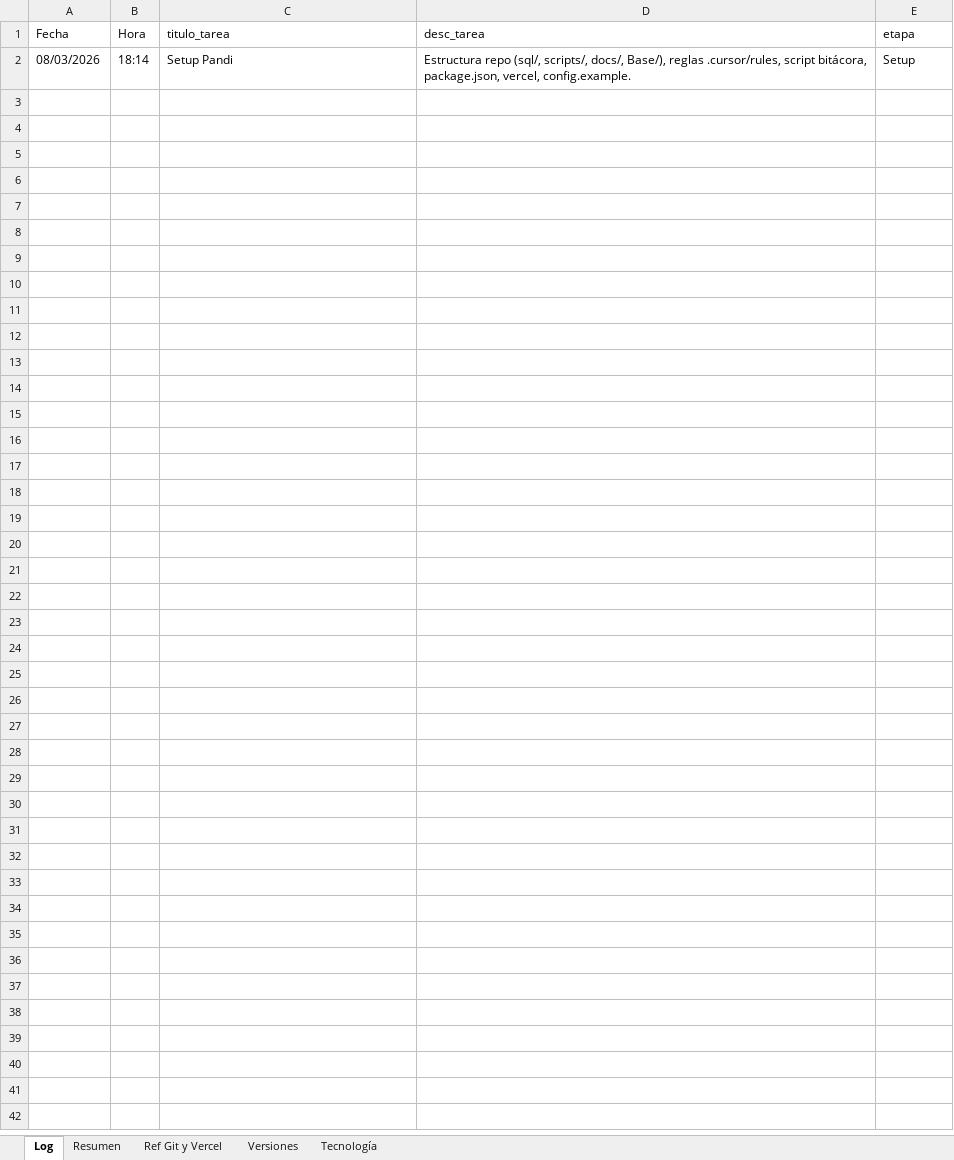
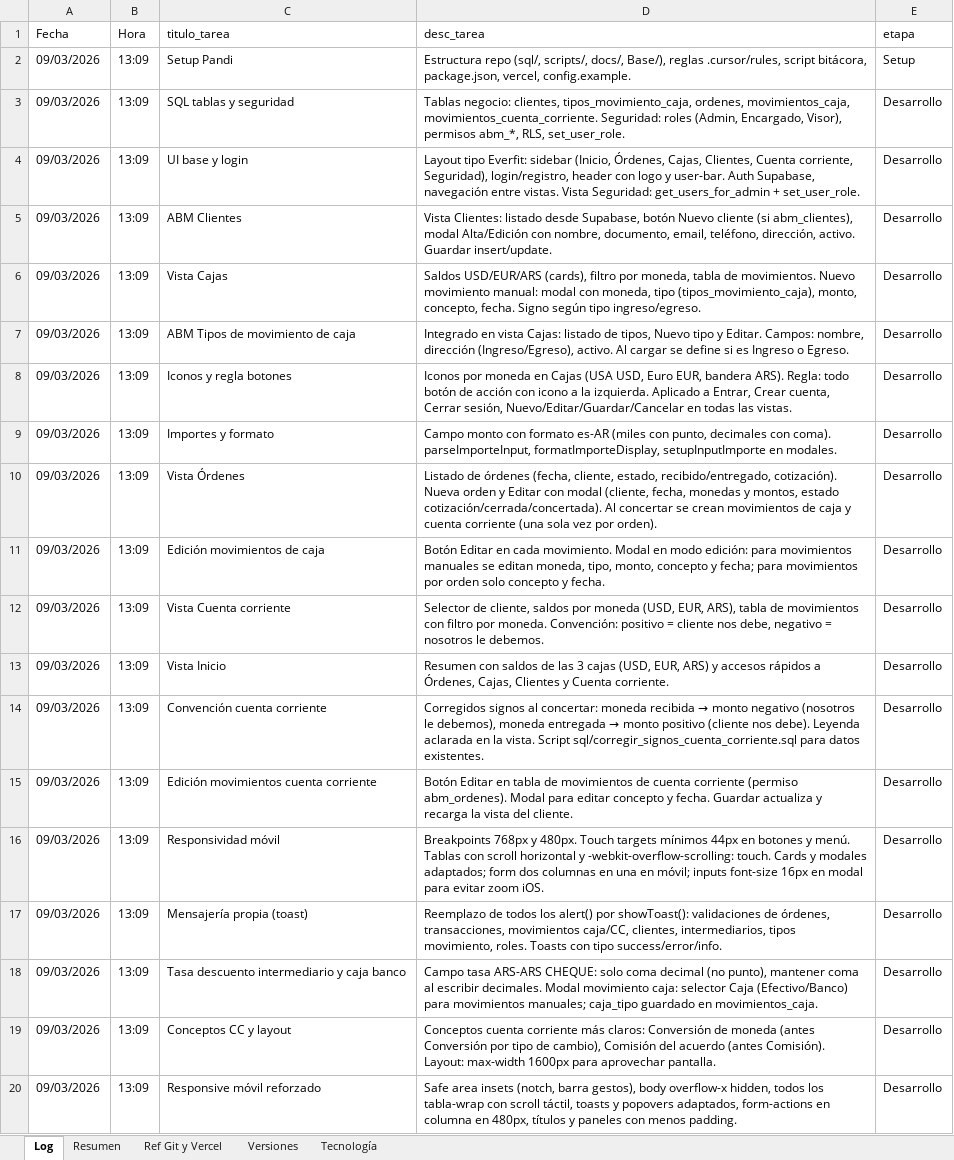
Before and after one commit to lucasbustosmartin-coder/pandy, an Excel workbook: Bitacora_tareas.xlsx, sheet Log, drawn as a sheet; values as stored, in another font and other column widths than the file's, no borders; the diff names each change by its address in the sheet, - before the commit and + after, or states it on an @@ line.

```diff
--- a/Bitacora_tareas.xlsx (sheet Log)
+++ b/Bitacora_tareas.xlsx (sheet Log)
-A2 (Fecha): 08/03/2026
+A2 (Fecha): 09/03/2026
-B2 (Hora): 18:14
+B2 (Hora): 13:09
+row 3: 09/03/2026 | 13:09 | SQL tablas y seguridad | Tablas negocio: clientes, tipos_movimiento_caja, ordenes, movimientos_caja, movimientos_cuenta_corriente. Seguridad: roles (Admin, Encargado, Visor), permisos abm_*, RLS, set_user_role. | Desarrollo
+row 4: 09/03/2026 | 13:09 | UI base y login | Layout tipo Everfit: sidebar (Inicio, Órdenes, Cajas, Clientes, Cuenta corriente, Seguridad), login/registro, header con logo y user-bar. Auth Supabase, navegación entre vistas. Vista Seguridad: get_users_for_admin + set_user_role. | Desarrollo
+row 5: 09/03/2026 | 13:09 | ABM Clientes | Vista Clientes: listado desde Supabase, botón Nuevo cliente (si abm_clientes), modal Alta/Edición con nombre, documento, email, teléfono, dirección, activo. Guardar insert/update. | Desarrollo
+row 6: 09/03/2026 | 13:09 | Vista Cajas | Saldos USD/EUR/ARS (cards), filtro por moneda, tabla de movimientos. Nuevo movimiento manual: modal con moneda, tipo (tipos_movimiento_caja), monto, concepto, fecha. Signo según tipo ingreso/egreso. | Desarrollo
+row 7: 09/03/2026 | 13:09 | ABM Tipos de movimiento de caja | Integrado en vista Cajas: listado de tipos, Nuevo tipo y Editar. Campos: nombre, dirección (Ingreso/Egreso), activo. Al cargar se define si es Ingreso o Egreso. | Desarrollo
+row 8: 09/03/2026 | 13:09 | Iconos y regla botones | Iconos por moneda en Cajas (USA USD, Euro EUR, bandera ARS). Regla: todo botón de acción con icono a la izquierda. Aplicado a Entrar, Crear cuenta, Cerrar sesión, Nuevo/Editar/Guardar/Cancelar en todas las vistas. | Desarrollo
+row 9: 09/03/2026 | 13:09 | Importes y formato | Campo monto con formato es-AR (miles con punto, decimales con coma). parseImporteInput, formatImporteDisplay, setupInputImporte en modales. | Desarrollo
+row 10: 09/03/2026 | 13:09 | Vista Órdenes | Listado de órdenes (fecha, cliente, estado, recibido/entregado, cotización). Nueva orden y Editar con modal (cliente, fecha, monedas y montos, estado cotización/cerrada/concertada). Al concertar se crean movimientos de caja y cuenta corriente (una sola vez por orden). | Desarrollo
+row 11: 09/03/2026 | 13:09 | Edición movimientos de caja | Botón Editar en cada movimiento. Modal en modo edición: para movimientos manuales se editan moneda, tipo, monto, concepto y fecha; para movimientos por orden solo concepto y fecha. | Desarrollo
+row 12: 09/03/2026 | 13:09 | Vista Cuenta corriente | Selector de cliente, saldos por moneda (USD, EUR, ARS), tabla de movimientos con filtro por moneda. Convención: positivo = cliente nos debe, negativo = nosotros le debemos. | Desarrollo
+row 13: 09/03/2026 | 13:09 | Vista Inicio | Resumen con saldos de las 3 cajas (USD, EUR, ARS) y accesos rápidos a Órdenes, Cajas, Clientes y Cuenta corriente. | Desarrollo
+row 14: 09/03/2026 | 13:09 | Convención cuenta corriente | Corregidos signos al concertar: moneda recibida → monto negativo (nosotros le debemos), moneda entregada → monto positivo (cliente nos debe). Leyenda aclarada en la vista. Script sql/corregir_signos_cuenta_corriente.sql para datos existentes. | Desarrollo
+row 15: 09/03/2026 | 13:09 | Edición movimientos cuenta corriente | Botón Editar en tabla de movimientos de cuenta corriente (permiso abm_ordenes). Modal para editar concepto y fecha. Guardar actualiza y recarga la vista del cliente. | Desarrollo
+row 16: 09/03/2026 | 13:09 | Responsividad móvil | Breakpoints 768px y 480px. Touch targets mínimos 44px en botones y menú. Tablas con scroll horizontal y -webkit-overflow-scrolling: touch. Cards y modales adaptados; form dos columnas en una en móvil; inputs font-size 16px en modal para evitar zoom iOS. | Desarrollo
+row 17: 09/03/2026 | 13:09 | Mensajería propia (toast) | Reemplazo de todos los alert() por showToast(): validaciones de órdenes, transacciones, movimientos caja/CC, clientes, intermediarios, tipos movimiento, roles. Toasts con tipo success/error/info. | Desarrollo
+row 18: 09/03/2026 | 13:09 | Tasa descuento intermediario y caja banco | Campo tasa ARS-ARS CHEQUE: solo coma decimal (no punto), mantener coma al escribir decimales. Modal movimiento caja: selector Caja (Efectivo/Banco) para movimientos manuales; caja_tipo guardado en movimientos_caja. | Desarrollo
+row 19: 09/03/2026 | 13:09 | Conceptos CC y layout | Conceptos cuenta corriente más claros: Conversión de moneda (antes Conversión por tipo de cambio), Comisión del acuerdo (antes Comisión). Layout: max-width 1600px para aprovechar pantalla. | Desarrollo
+row 20: 09/03/2026 | 13:09 | Responsive móvil reforzado | Safe area insets (notch, barra gestos), body overflow-x hidden, todos los tabla-wrap con scroll táctil, toasts y popovers adaptados, form-actions en columna en 480px, títulos y paneles con menos padding. | Desarrollo
```
Also changed, not shown: sheet Resumen, sheet Versiones, 3 other files.
